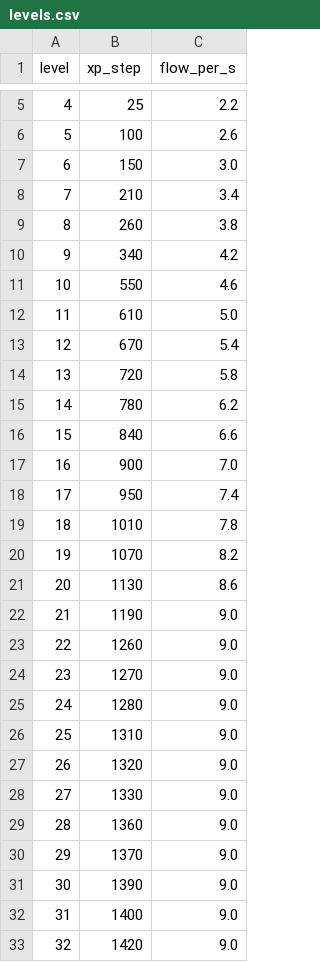
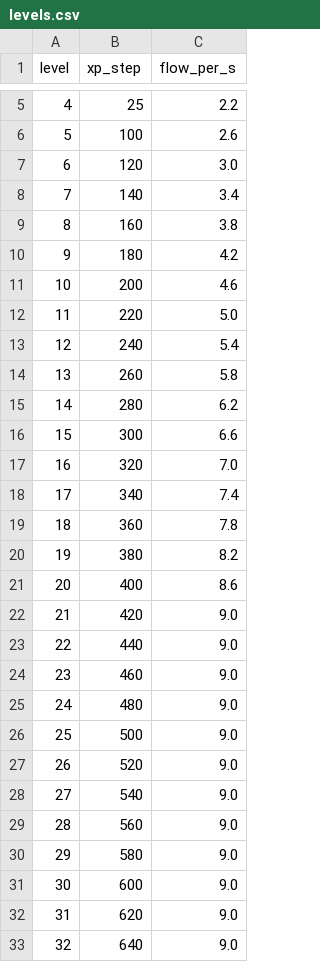
Before and after one commit to nikitayaponov12345-stack/tide, a CSV file: data/levels.csv, drawn as a sheet; only a part is shown, gaps mark what is left out; the diff covers the shown part only.

```diff
--- a/data/levels.csv
+++ b/data/levels.csv
@@ -6,28 +6,28 @@ level,xp_step,flow_per_s
 5,100,2.6
-6,150,3.0
-7,210,3.4
-8,260,3.8
-9,340,4.2
-10,550,4.6
-11,610,5.0
-12,670,5.4
-13,720,5.8
-14,780,6.2
-15,840,6.6
-16,900,7.0
-17,950,7.4
-18,1010,7.8
-19,1070,8.2
-20,1130,8.6
-21,1190,9.0
-22,1260,9.0
-23,1270,9.0
-24,1280,9.0
-25,1310,9.0
-26,1320,9.0
-27,1330,9.0
-28,1360,9.0
-29,1370,9.0
-30,1390,9.0
-31,1400,9.0
-32,1420,9.0
+6,120,3.0
+7,140,3.4
+8,160,3.8
+9,180,4.2
+10,200,4.6
+11,220,5.0
+12,240,5.4
+13,260,5.8
+14,280,6.2
+15,300,6.6
+16,320,7.0
+17,340,7.4
+18,360,7.8
+19,380,8.2
+20,400,8.6
+21,420,9.0
+22,440,9.0
+23,460,9.0
+24,480,9.0
+25,500,9.0
+26,520,9.0
+27,540,9.0
+28,560,9.0
+29,580,9.0
+30,600,9.0
+31,620,9.0
+32,640,9.0
```
Also changed, not shown: 8 edited cells elsewhere in this file, data/constants.csv, 6 other files.
